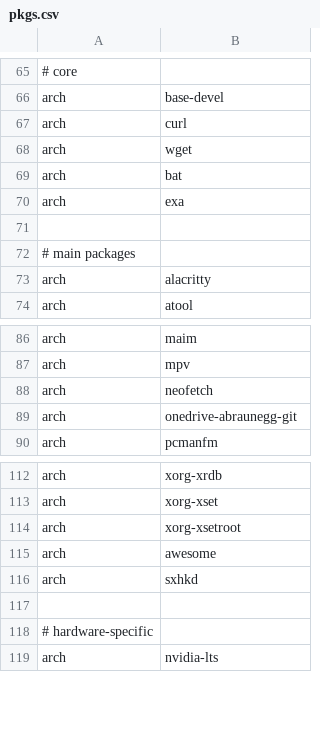
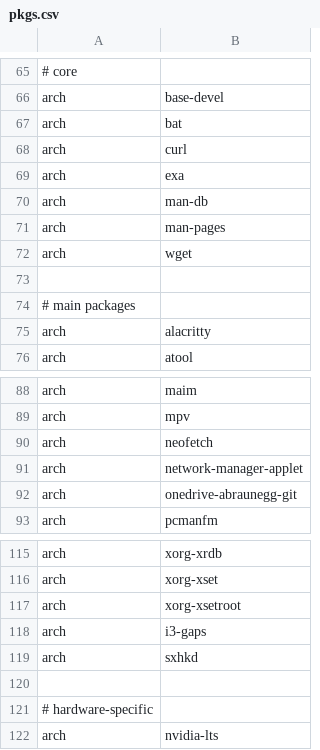
Before and after one commit to anntnzrb/_nixrice, a CSV file: .local/scripts/pkgs/pkgs.csv, drawn as a sheet; only a part is shown, gaps mark what is left out; addresses are those after the commit; the diff names each change by its address in the sheet, - before the commit and + after, or states it on an @@ line.

```diff
--- a/.local/scripts/pkgs/pkgs.csv
+++ b/.local/scripts/pkgs/pkgs.csv
@@ row 69 moved to row 67: arch @@
@@ row 70 moved to row 69: arch @@
+row 70: arch | man-db
+row 71: arch | man-pages
+row 91: arch | network-manager-applet
-B118: awesome
+B118: i3-gaps
```
Also changed, not shown: 1 other file.
